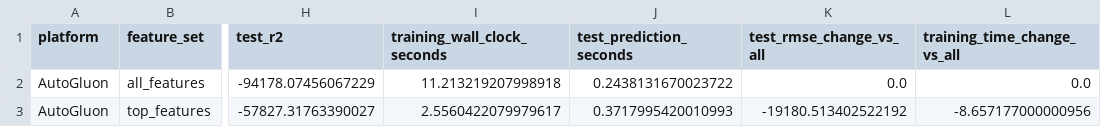
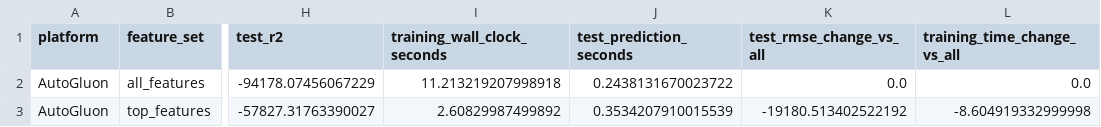
Before and after one commit to anuradharakh/mlops_automl, a CSV file: reports/comparison/autogluon_all_vs_top_features.csv, drawn as a sheet; only a part is shown, gaps mark what is left out; the diff names each change by its address in the sheet, - before the commit and + after, or states it on an @@ line.

```diff
--- a/reports/comparison/autogluon_all_vs_top_features.csv
+++ b/reports/comparison/autogluon_all_vs_top_features.csv
-I3 (training_wall_clock_seconds): 2.5560422079979617
+I3 (training_wall_clock_seconds): 2.60829987499892
-J3 (test_prediction_seconds): 0.3717995420010993
+J3 (test_prediction_seconds): 0.3534207910015539
-L3 (training_time_change_vs_all): -8.657177000000956
+L3 (training_time_change_vs_all): -8.604919332999998
```
Also changed, not shown: reports/autogluon/top_features/autogluon_raw_leaderboard.csv, reports/autogluon/top_features/leaderboard_by_training_speed.csv, 5 other files.
